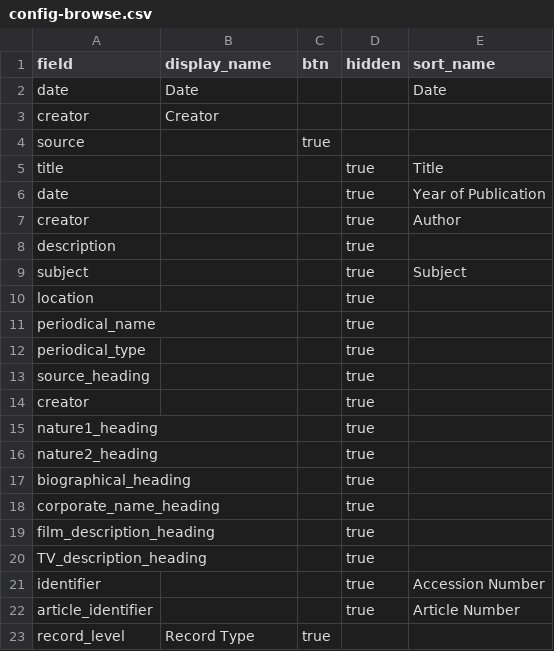
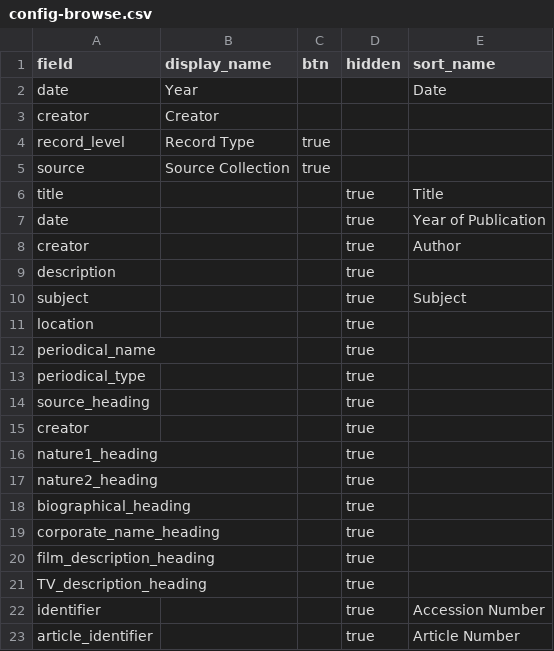
Before and after one commit to upfifilmarchives/periodicals, a CSV file: _data/config-browse.csv, drawn as a sheet.

Commit message:
Update config-browse.csv

```diff
--- a/_data/config-browse.csv
+++ b/_data/config-browse.csv
@@ -1,5 +1,6 @@
 field,display_name,btn,hidden,sort_name
-date,Date,,,Date
+date,Year,,,Date
 creator, Creator,,,
-source,,true
+record_level,Record Type,true,,
+source,Source Collection,true
 title,,,true,Title
@@ -22,2 +23 @@ identifier,,,true,Accession Number
 article_identifier,,,true,Article Number
-record_level,Record Type,true,,
```
